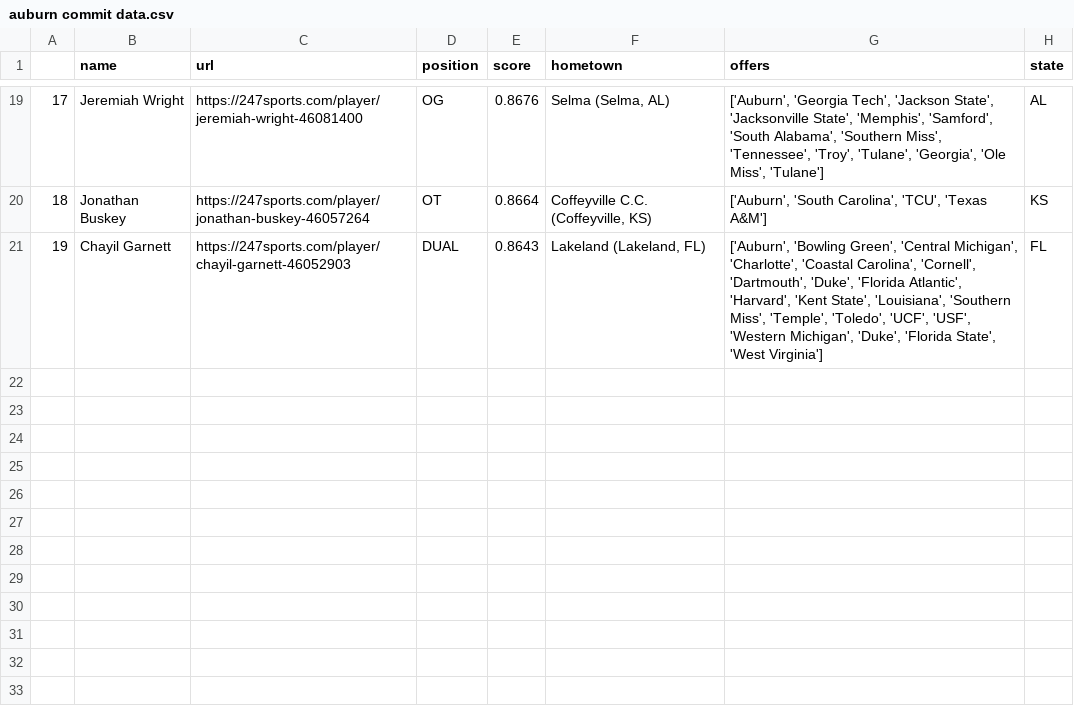
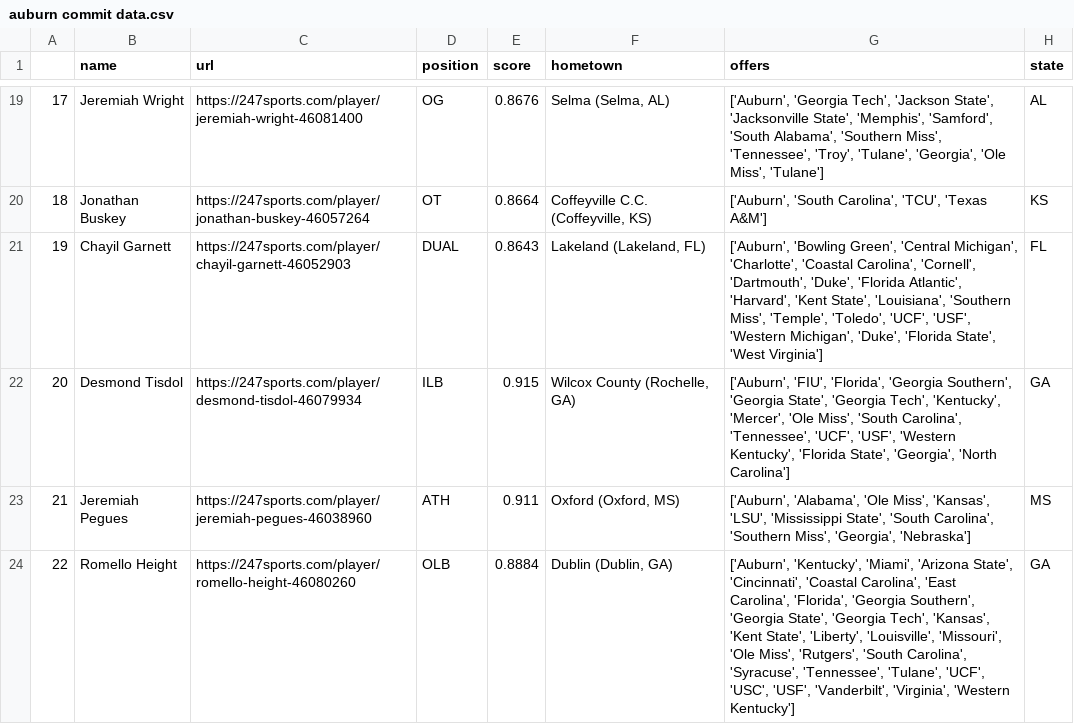
Before and after one commit to dlee1579/ncaa_recruiting, a CSV file: team recruiting raw data/auburn commit data.csv, drawn as a sheet; only a part is shown, gaps mark what is left out.

Commit message:
improved commit data updating

```diff
--- a/team recruiting raw data/auburn commit data.csv
+++ b/team recruiting raw data/auburn commit data.csv
@@ -21 +21,4 @@
 19,Chayil Garnett,https://247sports.com/player/chayil-garnett-46052903,DUAL ,0.8643," Lakeland (Lakeland, FL)                    ","['Auburn', 'Bowling Green', 'Central Michigan', 'Charlotte', 'Coastal Carolina', 'Cornell', 'Dartmouth', 'Duke', 'Florida Atlantic', 'Harvard', 'Kent State', 'Louisiana', 'Southern Miss', 'Temple', 'Toledo', 'UCF', 'USF', 'Western Michigan', 'Duke', 'Florida State', 'West Virginia']",FL
+20,Desmond Tisdol,https://247sports.com/player/desmond-tisdol-46079934,ILB ,0.915," Wilcox County (Rochelle, GA)    ","['Auburn', 'FIU', 'Florida', 'Georgia Southern', 'Georgia State', 'Georgia Tech', 'Kentucky', 'Mercer', 'Ole Miss', 'South Carolina', 'Tennessee', 'UCF', 'USF', 'Western Kentucky', 'Florida State', 'Georgia', 'North Carolina']",GA
+21,Jeremiah Pegues,https://247sports.com/player/jeremiah-pegues-46038960,ATH ,0.911," Oxford (Oxford, MS)                  ","['Auburn', 'Alabama', 'Ole Miss', 'Kansas', 'LSU', 'Mississippi State', 'South Carolina', 'Southern Miss', 'Georgia', 'Nebraska']",MS
+22,Romello Height,https://247sports.com/player/romello-height-46080260,OLB ,0.8884," Dublin (Dublin, GA)                    ","['Auburn', 'Kentucky', 'Miami', 'Arizona State', 'Cincinnati', 'Coastal Carolina', 'East Carolina', 'Florida', 'Georgia Southern', 'Georgia State', 'Georgia Tech', 'Kansas', 'Kent State', 'Liberty', 'Louisville', 'Missouri', 'Ole Miss', 'Rutgers', 'South Carolina', 'Syracuse', 'Tennessee', 'Tulane', 'UCF', 'USC', 'USF', 'Vanderbilt', 'Virginia', 'Western Kentucky']",GA
```
Also changed, not shown: team recruiting raw data/arizona state commit data.csv, team recruiting raw data/georgia tech commit data.csv, 5 other files.
